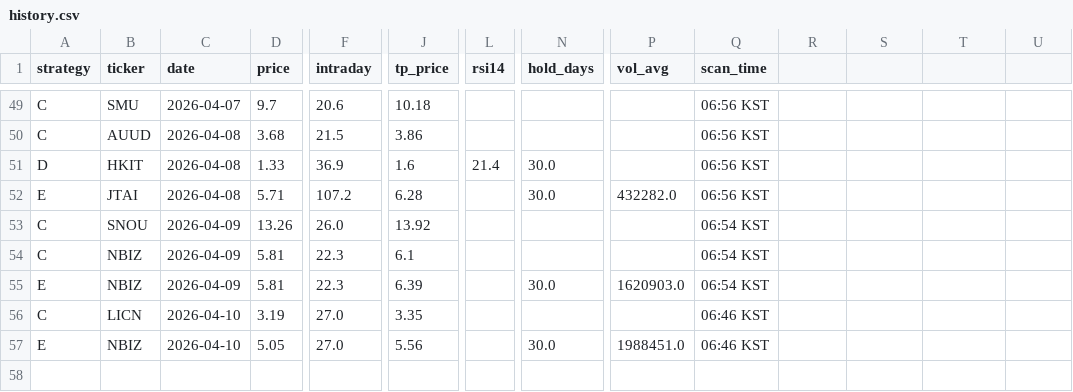
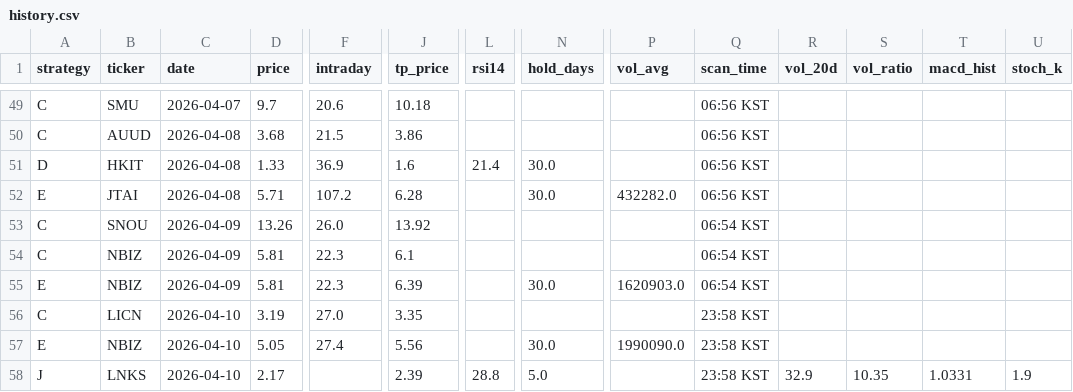
Before and after one commit to jayc950807/surge-scanner, a CSV file: data/history.csv, drawn as a sheet; only a part is shown, gaps mark what is left out; rows hold the shown columns only; the diff names each change by its address in the sheet, - before the commit and + after, or states it on an @@ line.

```diff
--- a/data/history.csv
+++ b/data/history.csv
-R1: (empty)
+R1: vol_20d
-S1: (empty)
+S1: vol_ratio
-T1: (empty)
+T1: macd_hist
-U1: (empty)
+U1: stoch_k
-Q56:Q57 (scan_time): 06:46 KST
+Q56:Q57 (scan_time): 23:58 KST
-F57 (intraday): 27.0
+F57 (intraday): 27.4
-P57 (vol_avg): 1988451.0
+P57 (vol_avg): 1990090.0
+row 58: J | LNKS | 2026-04-10 | 2.17 |  | 2.39 | 28.8 | 5.0 |  | 23:58 KST | 32.9 | 10.35 | 1.0331 | 1.9
```
Also changed, not shown: data/open_positions.csv, data/signal_2026-04-10.csv, 2 other files.
